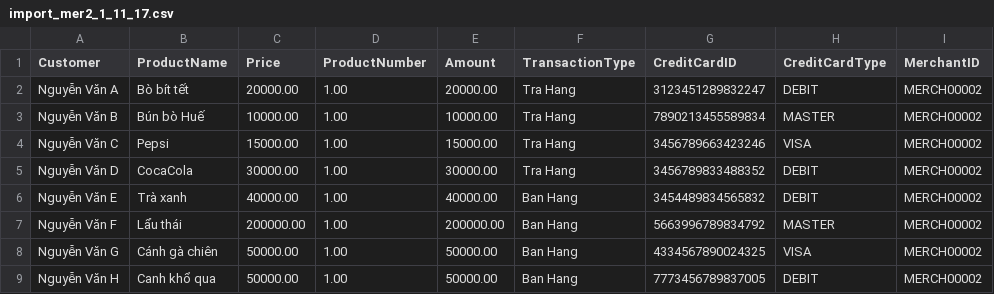
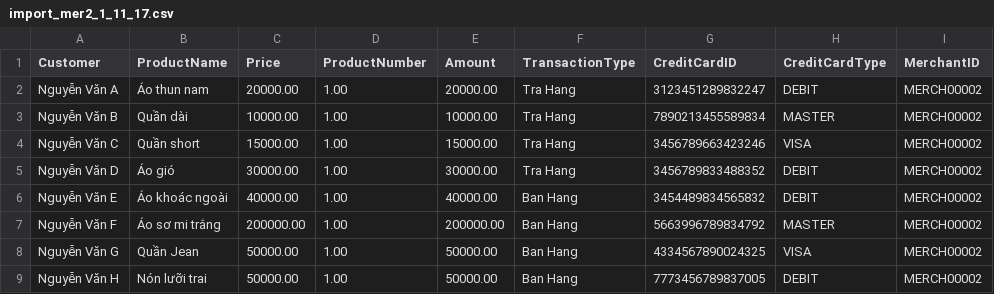
Before and after one commit to thuthoi/ptudhttthd, a CSV file: Source/SSIS/File import/merchant02/import_mer2_1_11_17.csv, drawn as a sheet; only a part is shown; the diff names each change by its address in the sheet, - before the commit and + after, or states it on an @@ line.

```diff
--- a/Source/SSIS/File import/merchant02/import_mer2_1_11_17.csv
+++ b/Source/SSIS/File import/merchant02/import_mer2_1_11_17.csv
-B2 (ProductName): Bò bít tết
+B2 (ProductName): Áo thun nam
-B3 (ProductName): Bún bò Huế
+B3 (ProductName): Quần dài
-B4 (ProductName): Pepsi
+B4 (ProductName): Quần short
-B5 (ProductName): CocaCola
+B5 (ProductName): Áo gió
-B6 (ProductName): Trà xanh
+B6 (ProductName): Áo khoác ngoài
-B7 (ProductName): Lẩu thái
+B7 (ProductName): Áo sơ mi trắng
-B8 (ProductName): Cánh gà chiên
+B8 (ProductName): Quần Jean
-B9 (ProductName): Canh khổ qua
+B9 (ProductName): Nón lưỡi trai
```
Also changed, not shown: Source/SSIS/File import/merchant02/import_mer2_11_11_16.csv, Source/SSIS/File import/merchant02/import_mer2_12_11_16.csv, 6 other files.
